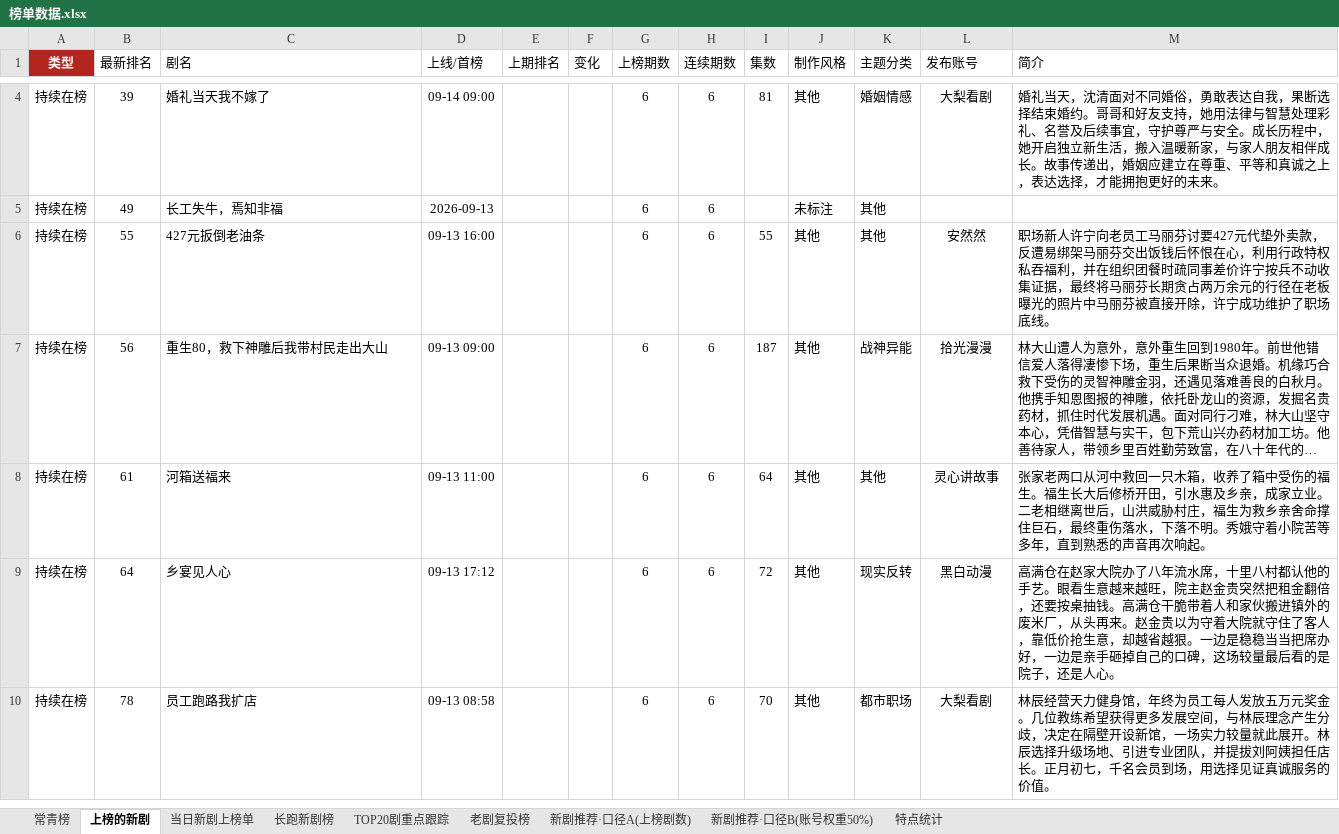
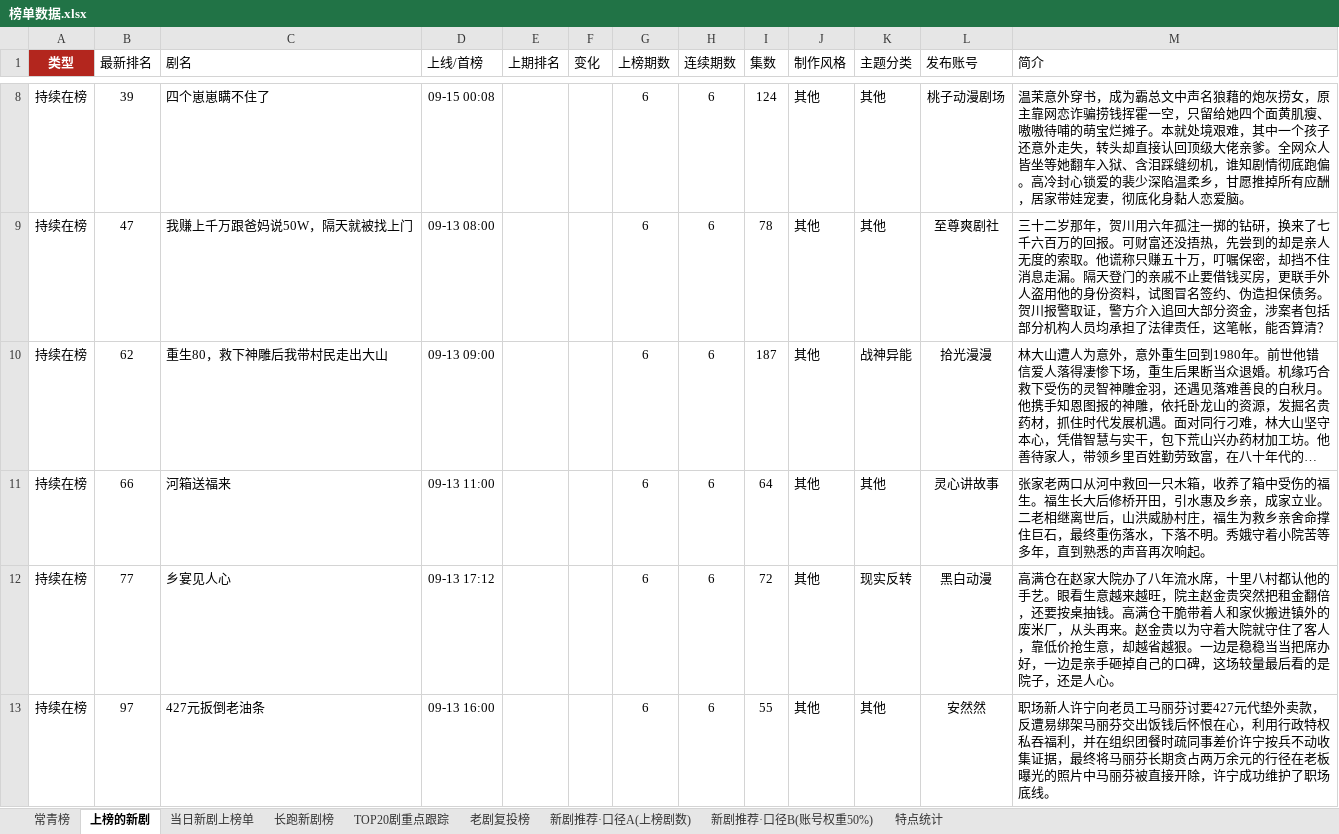
Before and after one commit to 2m247cdz9k-design/tomato-drama-rankings, an Excel workbook: 榜单数据.xlsx, sheet 上榜的新剧, drawn as a sheet; only a part is shown, gaps mark what is left out; long unchanged cells end in …; values as stored, in another font and other column widths than the file's, no borders; removed rows and columns are numbered as before the commit, all else as after; the diff covers the shown part only; the diff names each change by its address in the sheet, - before the commit and + after, or states it on an @@ line.

```diff
--- a/榜单数据.xlsx (sheet 上榜的新剧)
+++ b/榜单数据.xlsx (sheet 上榜的新剧)
-C8 (剧名): 婚礼当天我不嫁了
+C8 (剧名): 四个崽崽瞒不住了
-D8 (上线/首榜): 09-14 09:00
+D8 (上线/首榜): 09-15 00:08
-I8 (集数): 81
+I8 (集数): 124
-K8 (主题分类): 婚姻情感
+K8 (主题分类): 其他
-L8 (发布账号): 大梨看剧
+L8 (发布账号): 桃子动漫剧场
-M8 (简介): 婚礼当天，沈清面对不同婚俗，勇敢表达自我，果断选择结束婚约。哥哥和好友支持，她用法律与智慧处理彩礼、名誉及后续事宜，守护尊严与安全。成长历程中，她开启独立新生活，搬入温暖新家，与家人朋友相伴成长。故事传递出，婚姻应建立在尊重、平等和真诚之上，表达选择，才能拥抱更好的未来。
+M8 (简介): 温茉意外穿书，成为霸总文中声名狼藉的炮灰捞女，原主靠网恋诈骗捞钱挥霍一空，只留给她四个面黄肌瘦、嗷嗷待哺的萌宝烂摊子。本就处境艰难，其中一个孩子还意外走失，转头却直接认回顶级大佬亲爹。全网众人皆坐等她翻车入狱、含泪踩缝纫机，谁知剧情彻底跑偏。高冷封心锁爱的裴少深陷温柔乡，甘愿推掉所有应酬，居家带娃宠妻，彻底化身黏人恋爱脑。
-row 5: 持续在榜 | 49 | 长工失牛，焉知非福 | 2026-09-13 |  |  | 6 | 6 |  | 未标注 | 其他
-B9 (最新排名): 55
+B9 (最新排名): 47
-C9 (剧名): 427元扳倒老油条
+C9 (剧名): 我赚上千万跟爸妈说50W，隔天就被找上门
-D9 (上线/首榜): 09-13 16:00
+D9 (上线/首榜): 09-13 08:00
-I9 (集数): 55
+I9 (集数): 78
-L9 (发布账号): 安然然
+L9 (发布账号): 至尊爽剧社
-M9 (简介): 职场新人许宁向老员工马丽芬讨要427元代垫外卖款，反遭易绑架马丽芬交出饭钱后怀恨在心，利用行政特权私吞福利，并在组织团餐时疏同事差价许宁按兵不动收集证据，最终将马丽芬长期贪占两万余元的行径在老板曝光的照片中马丽芬被直接开除，许宁成功维护了职场底线。
+M9 (简介): 三十二岁那年，贺川用六年孤注一掷的钻研，换来了七千六百万的回报。可财富还没捂热，先尝到的却是亲人无度的索取。他谎称只赚五十万，叮嘱保密，却挡不住消息走漏。隔天登门的亲戚不止要借钱买房，更联手外人盗用他的身份资料，试图冒名签约、伪造担保债务。贺川报警取证，警方介入追回大部分资金，涉案者包括部分机构人员均承担了法律责任，这笔帐，能否算清？
-B10 (最新排名): 56
+B10 (最新排名): 62
-B11 (最新排名): 61
+B11 (最新排名): 66
-B12 (最新排名): 64
+B12 (最新排名): 77
-B13 (最新排名): 78
+B13 (最新排名): 97
-C13 (剧名): 员工跑路我扩店
+C13 (剧名): 427元扳倒老油条
-D13 (上线/首榜): 09-13 08:58
+D13 (上线/首榜): 09-13 16:00
-I13 (集数): 70
+I13 (集数): 55
-K13 (主题分类): 都市职场
+K13 (主题分类): 其他
-L13 (发布账号): 大梨看剧
+L13 (发布账号): 安然然
-M13 (简介): 林辰经营天力健身馆，年终为员工每人发放五万元奖金。几位教练希望获得更多发展空间，与林辰理念产生分歧，决定在隔壁开设新馆，一场实力较量就此展开。林辰选择升级场地、引进专业团队，并提拔刘阿姨担任店长。正月初七，千名会员到场，用选择见证真诚服务的价值。
+M13 (简介): 职场新人许宁向老员工马丽芬讨要427元代垫外卖款，反遭易绑架马丽芬交出饭钱后怀恨在心，利用行政特权私吞福利，并在组织团餐时疏同事差价许宁按兵不动收集证据，最终将马丽芬长期贪占两万余元的行径在老板曝光的照片中马丽芬被直接开除，许宁成功维护了职场底线。
```
Also changed, not shown: 12 added rows, 3 removed rows and 43 edited cells elsewhere in this sheet, sheet 长跑新剧榜, sheet TOP20剧重点跟踪, sheet 当日新剧上榜单, sheet 特点统计, sheet 常青榜, sheet 新剧推荐·口径A(上榜剧数), 1 more sheet, 2 other files.
